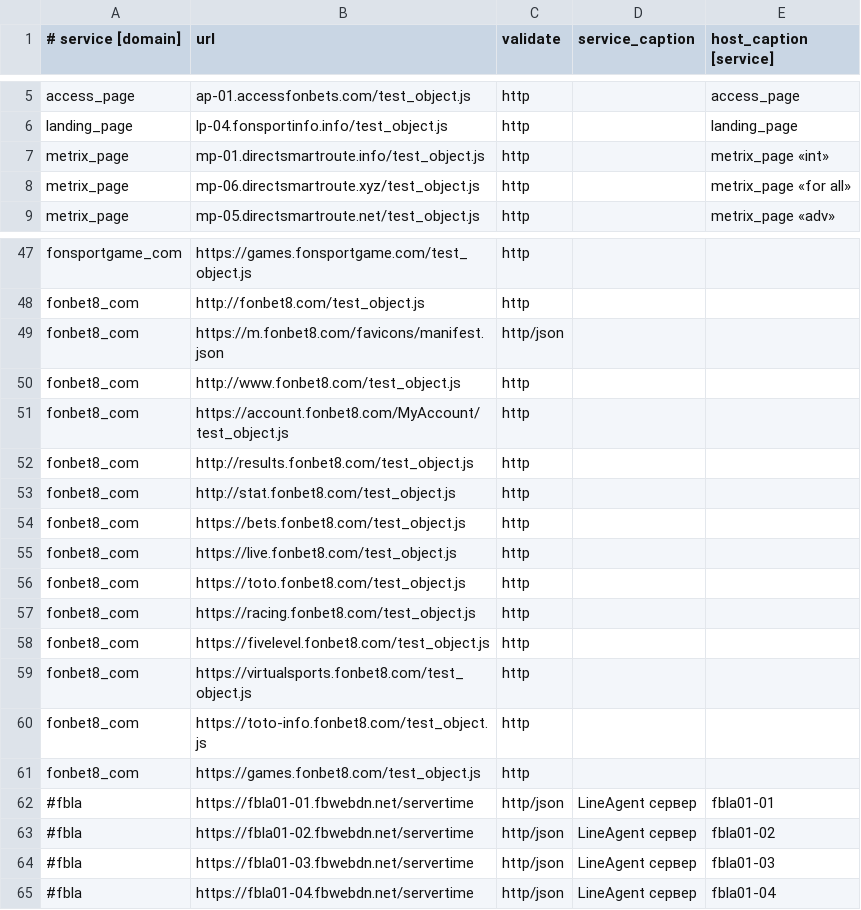
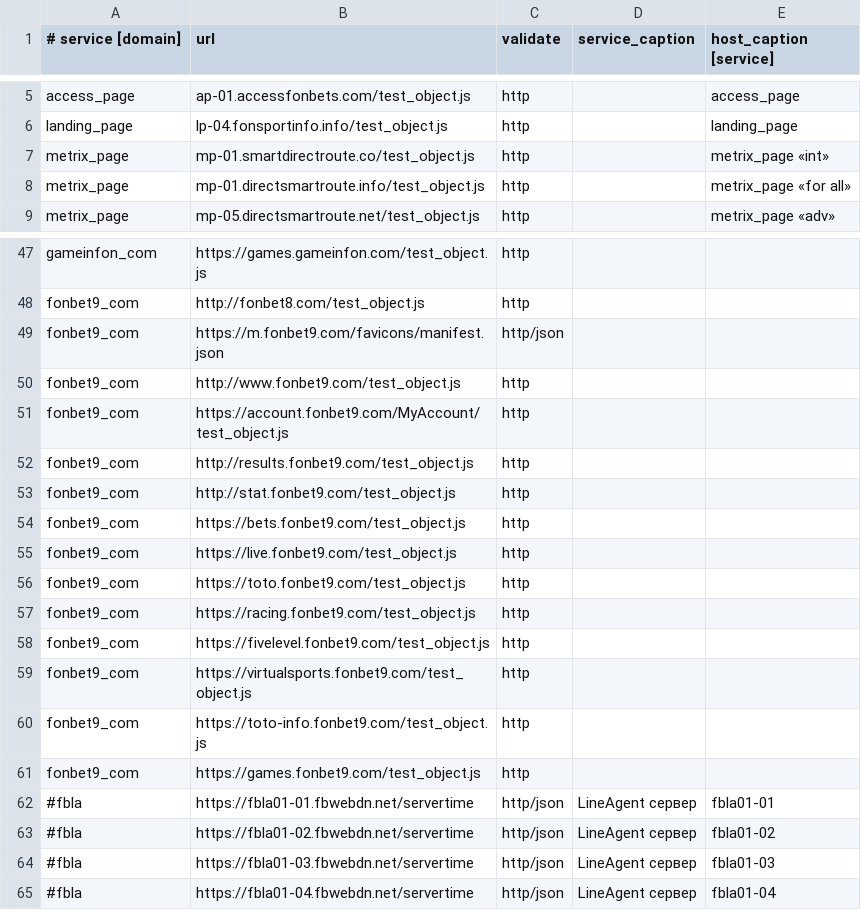
Before and after one commit to fbcloudstuff/apps, a CSV file: ban-monitoring/4hsoft_ban_monitoring.csv, drawn as a sheet; only a part is shown, gaps mark what is left out; the diff covers the shown part only; the diff names each change by its address in the sheet, - before the commit and + after, or states it on an @@ line.

```diff
--- a/ban-monitoring/4hsoft_ban_monitoring.csv
+++ b/ban-monitoring/4hsoft_ban_monitoring.csv
-B7 (url): mp-01.directsmartroute.info/test_object.js
+B7 (url): mp-01.smartdirectroute.co/test_object.js
-B8 (url): mp-06.directsmartroute.xyz/test_object.js
+B8 (url): mp-01.directsmartroute.info/test_object.js
-A47 (# service [domain]): fonsportgame_com
+A47 (# service [domain]): gameinfon_com
-B47 (url): https://games.fonsportgame.com/test_object.js
+B47 (url): https://games.gameinfon.com/test_object.js
-A48:A61 (# service [domain]): fonbet8_com
+A48:A61 (# service [domain]): fonbet9_com
-B49 (url): https://m.fonbet8.com/favicons/manifest.json
+B49 (url): https://m.fonbet9.com/favicons/manifest.json
-B50 (url): http://www.fonbet8.com/test_object.js
+B50 (url): http://www.fonbet9.com/test_object.js
-B51 (url): https://account.fonbet8.com/MyAccount/test_object.js
+B51 (url): https://account.fonbet9.com/MyAccount/test_object.js
-B52 (url): http://results.fonbet8.com/test_object.js
+B52 (url): http://results.fonbet9.com/test_object.js
-B53 (url): http://stat.fonbet8.com/test_object.js
+B53 (url): http://stat.fonbet9.com/test_object.js
-B54 (url): https://bets.fonbet8.com/test_object.js
+B54 (url): https://bets.fonbet9.com/test_object.js
-B55 (url): https://live.fonbet8.com/test_object.js
+B55 (url): https://live.fonbet9.com/test_object.js
-B56 (url): https://toto.fonbet8.com/test_object.js
+B56 (url): https://toto.fonbet9.com/test_object.js
-B57 (url): https://racing.fonbet8.com/test_object.js
+B57 (url): https://racing.fonbet9.com/test_object.js
-B58 (url): https://fivelevel.fonbet8.com/test_object.js
+B58 (url): https://fivelevel.fonbet9.com/test_object.js
-B59 (url): https://virtualsports.fonbet8.com/test_object.js
+B59 (url): https://virtualsports.fonbet9.com/test_object.js
-B60 (url): https://toto-info.fonbet8.com/test_object.js
+B60 (url): https://toto-info.fonbet9.com/test_object.js
-B61 (url): https://games.fonbet8.com/test_object.js
+B61 (url): https://games.fonbet9.com/test_object.js
```
Also changed, not shown: 54 edited cells elsewhere in this file.
